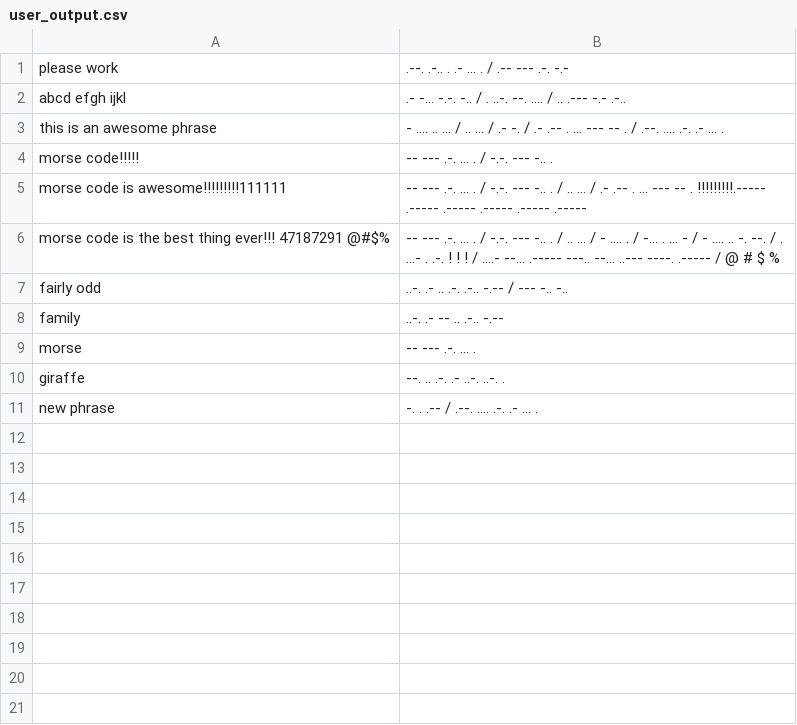
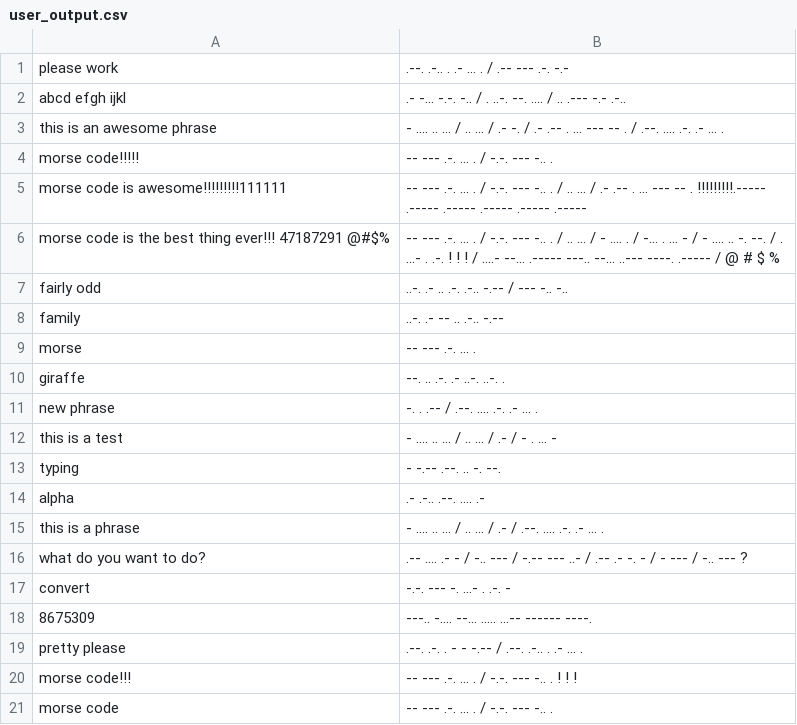
Before and after one commit to ctiller15/Morse_Code, a CSV file: assets/user_output.csv, drawn as a sheet; the diff names each change by its address in the sheet, - before the commit and + after, or states it on an @@ line.

```diff
--- a/assets/user_output.csv
+++ b/assets/user_output.csv
+row 12: this is a test | - .... .. ... / .. ... / .- / - . ... -
+row 13: typing | - -.-- .--. .. -. --.
+row 14: alpha | .- .-.. .--. .... .-
+row 15: this is a phrase | - .... .. ... / .. ... / .- / .--. .... .-. .- ... .
+row 16: what do you want to do? | .-- .... .- - / -.. --- / -.-- --- ..- / .-- .- -. - / - --- / -.. --- ?
+row 17: convert | -.-. --- -. ...- . .-. -
+row 18: 8675309 | ---.. -.... --... ..... ...-- ------ ----.
+row 19: pretty please | .--. .-. . - - -.-- / .--. .-.. . .- ... .
+row 20: morse code!!! | -- --- .-. ... . / -.-. --- -.. . ! ! !
+row 21: morse code | -- --- .-. ... . / -.-. --- -.. .
```
Also changed, not shown: 1 other file.
